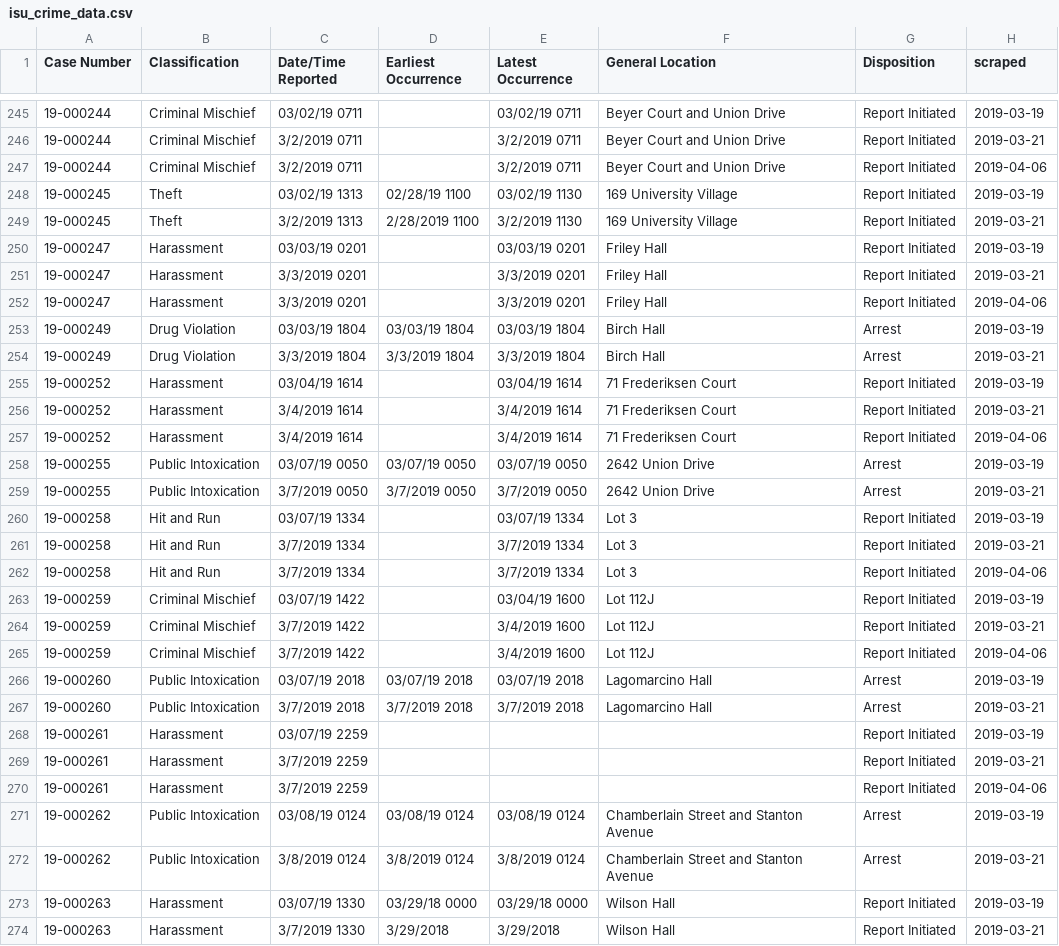
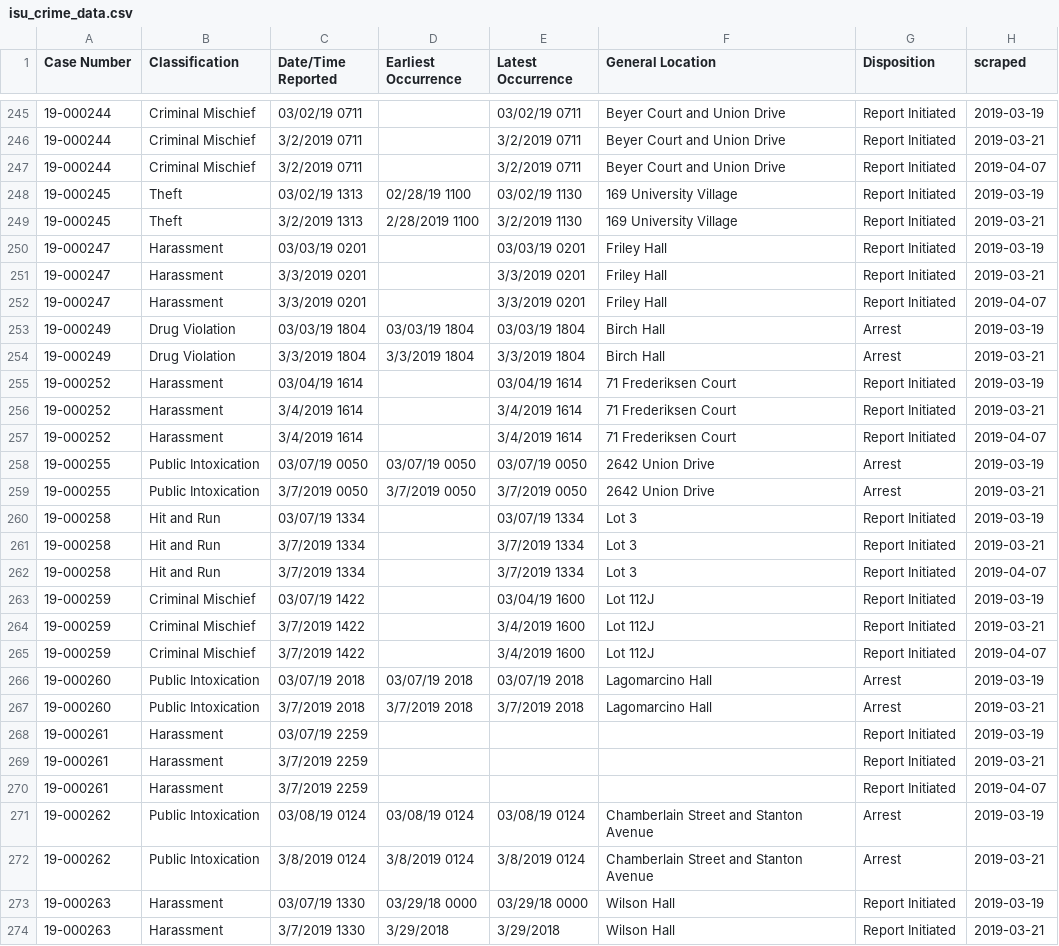
Before and after one commit to srvanderplas/ISU_Crime_Data, a CSV file: isu_crime_data.csv, drawn as a sheet; only a part is shown, gaps mark what is left out; the diff covers the shown part only.

Commit message:
Automatic Update

```diff
--- a/isu_crime_data.csv
+++ b/isu_crime_data.csv
@@ -246,3 +246,3 @@ Case Number,Classification,Date/Time Reported,Earliest Occurrence,Latest Occurre
 19-000244,Criminal Mischief,3/2/2019 0711,,3/2/2019 0711,Beyer Court and Union Drive,Report Initiated,2019-03-21
-19-000244,Criminal Mischief,3/2/2019 0711, ,3/2/2019 0711,Beyer Court and Union Drive,Report Initiated,2019-04-06
+19-000244,Criminal Mischief,3/2/2019 0711, ,3/2/2019 0711,Beyer Court and Union Drive,Report Initiated,2019-04-07
 19-000245,Theft,03/02/19 1313,02/28/19 1100,03/02/19 1130,169 University Village,Report Initiated,2019-03-19
@@ -251,3 +251,3 @@ Case Number,Classification,Date/Time Reported,Earliest Occurrence,Latest Occurre
 19-000247,Harassment,3/3/2019 0201,,3/3/2019 0201,Friley Hall,Report Initiated,2019-03-21
-19-000247,Harassment,3/3/2019 0201, ,3/3/2019 0201,Friley Hall,Report Initiated,2019-04-06
+19-000247,Harassment,3/3/2019 0201, ,3/3/2019 0201,Friley Hall,Report Initiated,2019-04-07
 19-000249,Drug Violation,03/03/19 1804,03/03/19 1804,03/03/19 1804,Birch Hall,Arrest,2019-03-19
@@ -256,3 +256,3 @@ Case Number,Classification,Date/Time Reported,Earliest Occurrence,Latest Occurre
 19-000252,Harassment,3/4/2019 1614,,3/4/2019 1614,71 Frederiksen Court,Report Initiated,2019-03-21
-19-000252,Harassment,3/4/2019 1614, ,3/4/2019 1614,71 Frederiksen Court,Report Initiated,2019-04-06
+19-000252,Harassment,3/4/2019 1614, ,3/4/2019 1614,71 Frederiksen Court,Report Initiated,2019-04-07
 19-000255,Public Intoxication,03/07/19 0050,03/07/19 0050,03/07/19 0050,2642 Union Drive,Arrest,2019-03-19
@@ -261,6 +261,6 @@ Case Number,Classification,Date/Time Reported,Earliest Occurrence,Latest Occurre
 19-000258,Hit and Run,3/7/2019 1334,,3/7/2019 1334,Lot 3,Report Initiated,2019-03-21
-19-000258,Hit and Run,3/7/2019 1334, ,3/7/2019 1334,Lot 3,Report Initiated,2019-04-06
+19-000258,Hit and Run,3/7/2019 1334, ,3/7/2019 1334,Lot 3,Report Initiated,2019-04-07
 19-000259,Criminal Mischief,03/07/19 1422,,03/04/19 1600,Lot 112J,Report Initiated,2019-03-19
 19-000259,Criminal Mischief,3/7/2019 1422,,3/4/2019 1600,Lot 112J,Report Initiated,2019-03-21
-19-000259,Criminal Mischief,3/7/2019 1422, ,3/4/2019 1600,Lot 112J,Report Initiated,2019-04-06
+19-000259,Criminal Mischief,3/7/2019 1422, ,3/4/2019 1600,Lot 112J,Report Initiated,2019-04-07
 19-000260,Public Intoxication,03/07/19 2018,03/07/19 2018,03/07/19 2018,Lagomarcino Hall,Arrest,2019-03-19
@@ -269,3 +269,3 @@ Case Number,Classification,Date/Time Reported,Earliest Occurrence,Latest Occurre
 19-000261,Harassment,3/7/2019 2259,,,,Report Initiated,2019-03-21
-19-000261,Harassment,3/7/2019 2259, , ,,Report Initiated,2019-04-06
+19-000261,Harassment,3/7/2019 2259, , ,,Report Initiated,2019-04-07
 19-000262,Public Intoxication,03/08/19 0124,03/08/19 0124,03/08/19 0124,Chamberlain Street and Stanton Avenue,Arrest,2019-03-19
```
Also changed, not shown: 43 edited cells elsewhere in this file.
